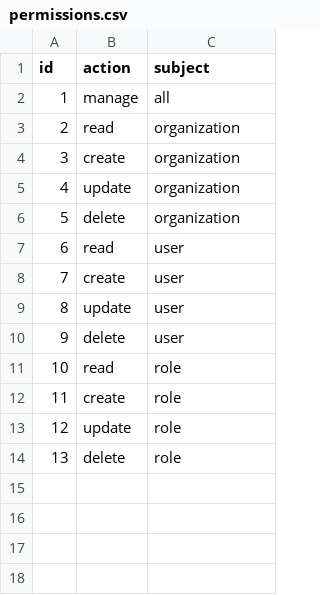
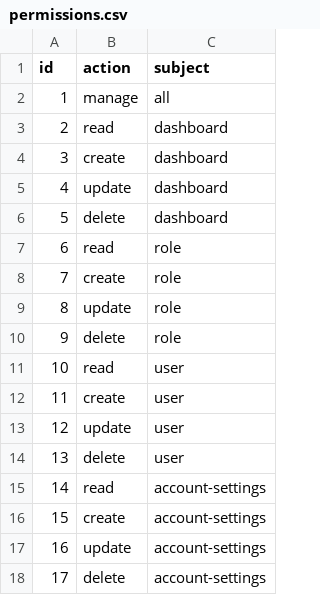
Before and after one commit to dylan751/ramen, a CSV file: src/db/seeds/permissions.csv, drawn as a sheet; addresses are those after the commit; the diff names each change by its address in the sheet, - before the commit and + after, or states it on an @@ line.

Commit message:
chore: redefine roles

```diff
--- a/src/db/seeds/permissions.csv
+++ b/src/db/seeds/permissions.csv
-C3:C6 (subject): organization
+C3:C6 (subject): dashboard
+row 7: 6 | read | role
+row 8: 7 | create | role
+row 9: 8 | update | role
+row 10: 9 | delete | role
@@ column A (id) renumbered from row 11 down @@
-C15:C18 (subject): role
+C15:C18 (subject): account-settings
```
Also changed, not shown: 1 other file.
